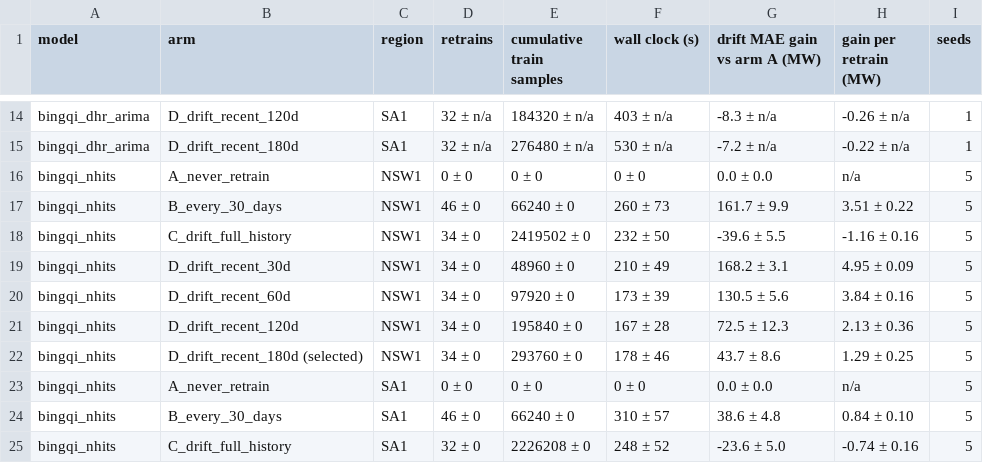
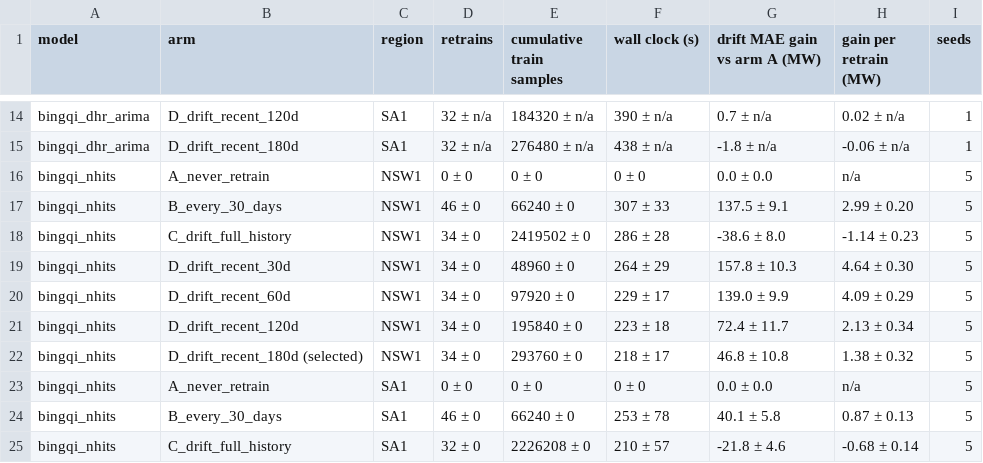
Before and after one commit to aintnoBaka7227/Detecting-and-Adapting-to-Concept-Drift-in-Time-Series-Forecasting, a CSV file: results/tables/table4/table_t4_adaptation_cost.csv, drawn as a sheet; only a part is shown, gaps mark what is left out; the diff covers the shown part only; the diff names each change by its address in the sheet, - before the commit and + after, or states it on an @@ line.

```diff
--- a/results/tables/table4/table_t4_adaptation_cost.csv
+++ b/results/tables/table4/table_t4_adaptation_cost.csv
-F14 (wall clock (s)): 403 ± n/a
+F14 (wall clock (s)): 390 ± n/a
-G14 (drift MAE gain vs arm A (MW)): -8.3 ± n/a
+G14 (drift MAE gain vs arm A (MW)): 0.7 ± n/a
-H14 (gain per retrain (MW)): -0.26 ± n/a
+H14 (gain per retrain (MW)): 0.02 ± n/a
-F15 (wall clock (s)): 530 ± n/a
+F15 (wall clock (s)): 438 ± n/a
-G15 (drift MAE gain vs arm A (MW)): -7.2 ± n/a
+G15 (drift MAE gain vs arm A (MW)): -1.8 ± n/a
-H15 (gain per retrain (MW)): -0.22 ± n/a
+H15 (gain per retrain (MW)): -0.06 ± n/a
-F17 (wall clock (s)): 260 ± 73
+F17 (wall clock (s)): 307 ± 33
-G17 (drift MAE gain vs arm A (MW)): 161.7 ± 9.9
+G17 (drift MAE gain vs arm A (MW)): 137.5 ± 9.1
-H17 (gain per retrain (MW)): 3.51 ± 0.22
+H17 (gain per retrain (MW)): 2.99 ± 0.20
-F18 (wall clock (s)): 232 ± 50
+F18 (wall clock (s)): 286 ± 28
-G18 (drift MAE gain vs arm A (MW)): -39.6 ± 5.5
+G18 (drift MAE gain vs arm A (MW)): -38.6 ± 8.0
-H18 (gain per retrain (MW)): -1.16 ± 0.16
+H18 (gain per retrain (MW)): -1.14 ± 0.23
-F19 (wall clock (s)): 210 ± 49
+F19 (wall clock (s)): 264 ± 29
-G19 (drift MAE gain vs arm A (MW)): 168.2 ± 3.1
+G19 (drift MAE gain vs arm A (MW)): 157.8 ± 10.3
-H19 (gain per retrain (MW)): 4.95 ± 0.09
+H19 (gain per retrain (MW)): 4.64 ± 0.30
-F20 (wall clock (s)): 173 ± 39
+F20 (wall clock (s)): 229 ± 17
-G20 (drift MAE gain vs arm A (MW)): 130.5 ± 5.6
+G20 (drift MAE gain vs arm A (MW)): 139.0 ± 9.9
-H20 (gain per retrain (MW)): 3.84 ± 0.16
+H20 (gain per retrain (MW)): 4.09 ± 0.29
-F21 (wall clock (s)): 167 ± 28
+F21 (wall clock (s)): 223 ± 18
-G21 (drift MAE gain vs arm A (MW)): 72.5 ± 12.3
+G21 (drift MAE gain vs arm A (MW)): 72.4 ± 11.7
-H21 (gain per retrain (MW)): 2.13 ± 0.36
+H21 (gain per retrain (MW)): 2.13 ± 0.34
-F22 (wall clock (s)): 178 ± 46
+F22 (wall clock (s)): 218 ± 17
-G22 (drift MAE gain vs arm A (MW)): 43.7 ± 8.6
+G22 (drift MAE gain vs arm A (MW)): 46.8 ± 10.8
-H22 (gain per retrain (MW)): 1.29 ± 0.25
+H22 (gain per retrain (MW)): 1.38 ± 0.32
-F24 (wall clock (s)): 310 ± 57
+F24 (wall clock (s)): 253 ± 78
-G24 (drift MAE gain vs arm A (MW)): 38.6 ± 4.8
+G24 (drift MAE gain vs arm A (MW)): 40.1 ± 5.8
-H24 (gain per retrain (MW)): 0.84 ± 0.10
+H24 (gain per retrain (MW)): 0.87 ± 0.13
-F25 (wall clock (s)): 248 ± 52
+F25 (wall clock (s)): 210 ± 57
-G25 (drift MAE gain vs arm A (MW)): -23.6 ± 5.0
+G25 (drift MAE gain vs arm A (MW)): -21.8 ± 4.6
-H25 (gain per retrain (MW)): -0.74 ± 0.16
+H25 (gain per retrain (MW)): -0.68 ± 0.14
```
Also changed, not shown: 46 edited cells elsewhere in this file, results/tables/table3/table_t3_forecast_accuracy.csv, 10 other files.
